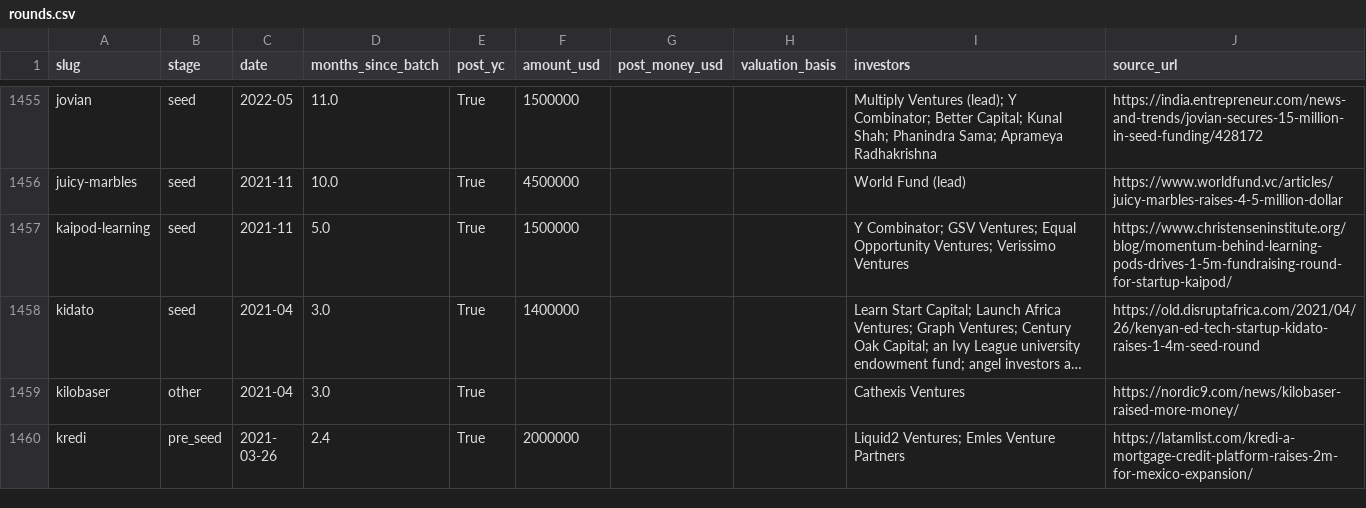
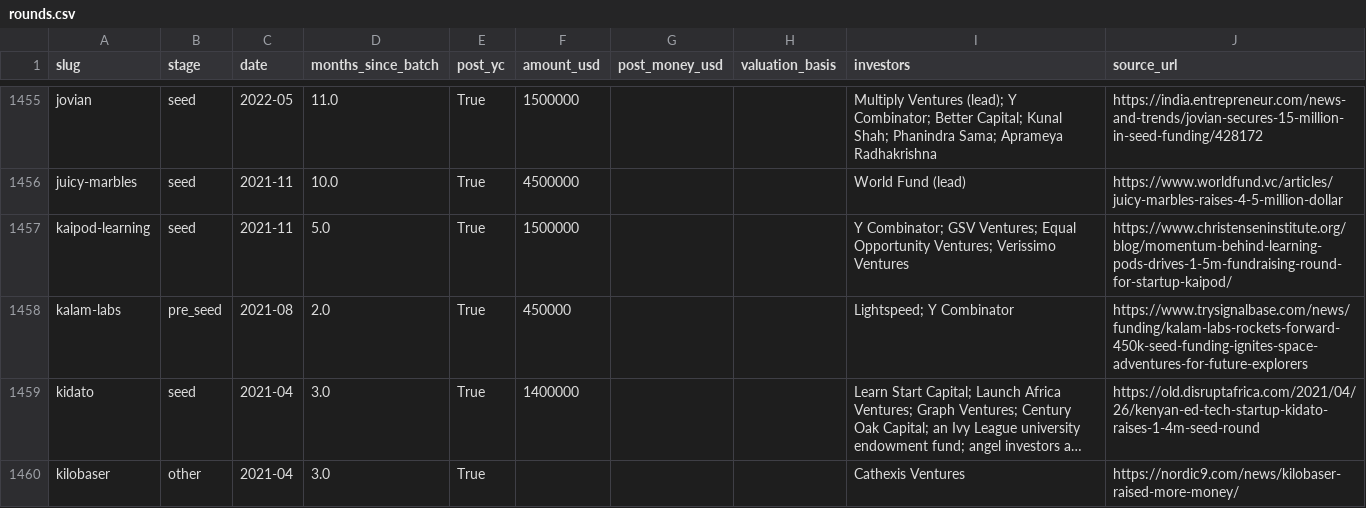
Before and after one commit to edison16a/yc-startup-life, a CSV file: data/rounds.csv, drawn as a sheet; only a part is shown, gaps mark what is left out; the shorter side is filled out with more unchanged rows; long unchanged cells end in …; the diff covers the shown part only; the diff names each change by its address in the sheet, - before the commit and + after, or states it on an @@ line.

```diff
--- a/data/rounds.csv
+++ b/data/rounds.csv
+row 1458: kalam-labs | pre_seed | 2021-08 | 2.0 | True | 450000 |  |  | Lightspeed; Y Combinator | https://www.trysignalbase.com/news/funding/kalam-labs-rockets-forward-450k-seed-funding-ignites-space-adventures-for-future-explorers
```
Also changed, not shown: 10 added rows elsewhere in this file, data/founders.csv, 20 other files.
